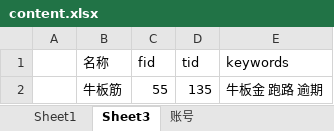
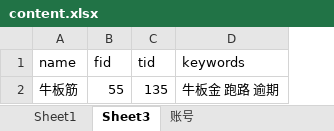
Before and after one commit to Kingva/minibondforstaging, an Excel workbook: crawler/contentxls/content.xlsx, sheet Sheet3, drawn as a sheet; values as stored, in another font and other column widths than the file's, no borders; removed rows and columns are numbered as before the commit, all else as after; the diff names each change by its address in the sheet, - before the commit and + after, or states it on an @@ line.

```diff
--- a/crawler/contentxls/content.xlsx (sheet Sheet3)
+++ b/crawler/contentxls/content.xlsx (sheet Sheet3)
-column A, empty
-A1: 名称
+A1: name
```
Also changed, not shown: aptop/personal.xlsx, 3 other files.
